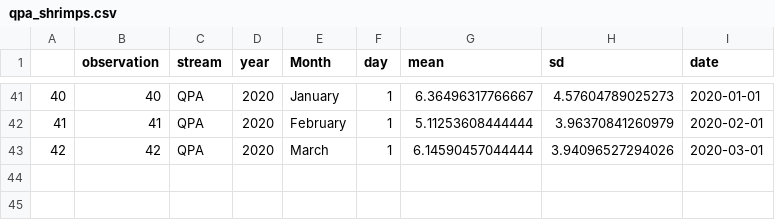
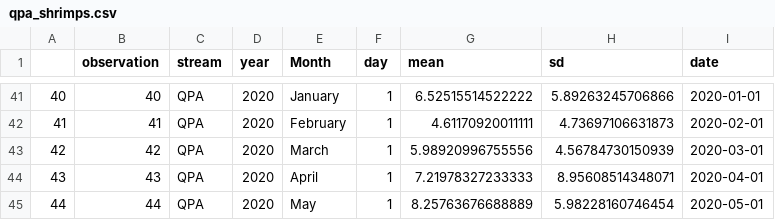
Before and after one commit to PEGutierrezF/datasummaryLTER, a CSV file: qpa_shrimps.csv, drawn as a sheet; only a part is shown, gaps mark what is left out; the diff covers the shown part only.

```diff
--- a/qpa_shrimps.csv
+++ b/qpa_shrimps.csv
@@ -41,3 +41,5 @@
-"40",40,"QPA",2020,"January",1,6.36496317766667,4.57604789025273,2020-01-01
-"41",41,"QPA",2020,"February",1,5.11253608444444,3.96370841260979,2020-02-01
-"42",42,"QPA",2020,"March",1,6.14590457044444,3.94096527294026,2020-03-01
+"40",40,"QPA",2020,"January",1,6.52515514522222,5.89263245706866,2020-01-01
+"41",41,"QPA",2020,"February",1,4.61170920011111,4.73697106631873,2020-02-01
+"42",42,"QPA",2020,"March",1,5.98920996755556,4.56784730150939,2020-03-01
+"43",43,"QPA",2020,"April",1,7.21978327233333,8.95608514348071,2020-04-01
+"44",44,"QPA",2020,"May",1,8.25763676688889,5.98228160746454,2020-05-01
```
Also changed, not shown: 32 edited cells elsewhere in this file, data/shrimp.csv, qpb_shrimps.csv.
